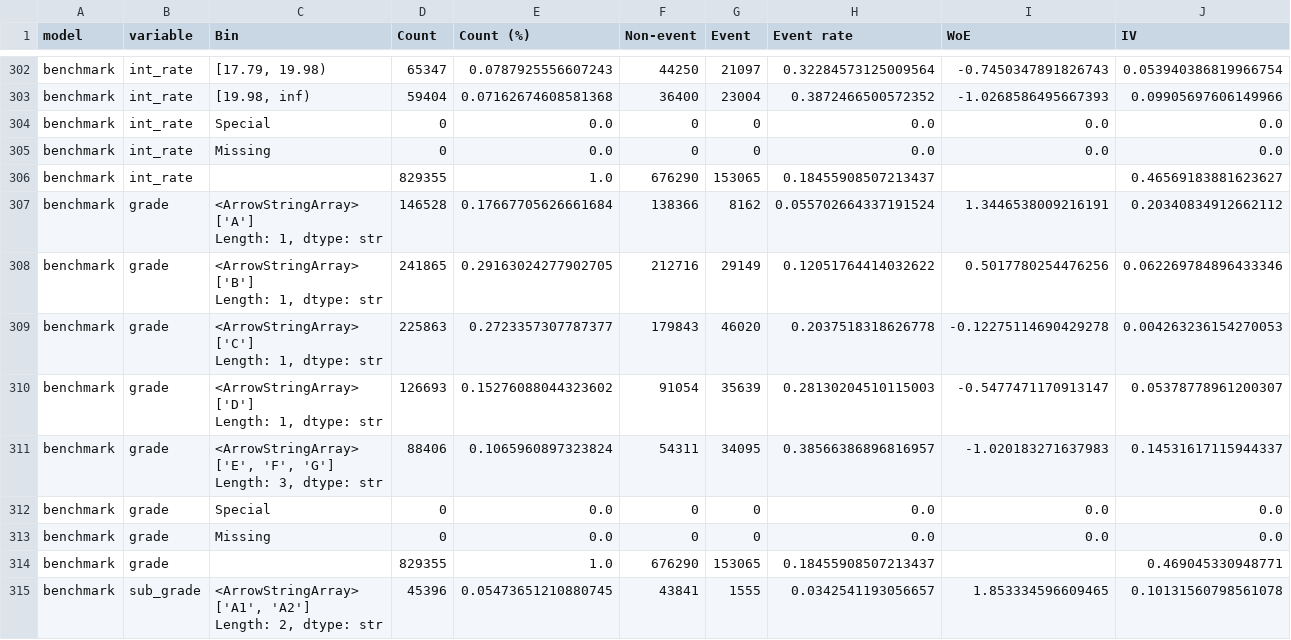
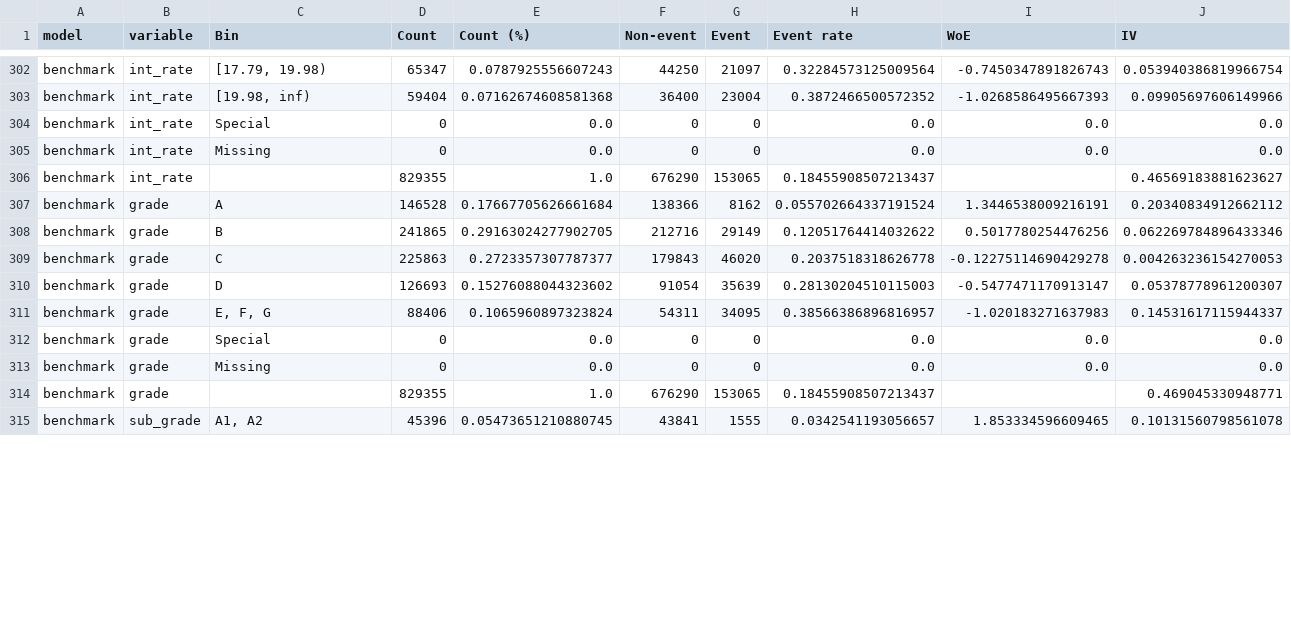
Before and after one commit to jevtic-m/credit-risk-scorecard, a CSV file: reports/woe_bins.csv, drawn as a sheet; only a part is shown, gaps mark what is left out; the diff covers the shown part only.

```diff
--- a/reports/woe_bins.csv
+++ b/reports/woe_bins.csv
@@ -353,17 +306,7 @@ benchmark,int_rate,Missing,0,0.0,0,0,0.0,0.0,0.0
 benchmark,int_rate,,829355,1.0,676290,153065,0.18455908507213437,,0.46569183881623627
-benchmark,grade,"<ArrowStringArray>
-['A']
-Length: 1, dtype: str",146528,0.17667705626661684,138366,8162,0.055702664337191524,1.3446538009216191,0.20340834912662112
-benchmark,grade,"<ArrowStringArray>
-['B']
-Length: 1, dtype: str",241865,0.29163024277902705,212716,29149,0.12051764414032622,0.5017780254476256,0.062269784896433346
-benchmark,grade,"<ArrowStringArray>
-['C']
-Length: 1, dtype: str",225863,0.2723357307787377,179843,46020,0.2037518318626778,-0.12275114690429278,0.004263236154270053
-benchmark,grade,"<ArrowStringArray>
-['D']
-Length: 1, dtype: str",126693,0.15276088044323602,91054,35639,0.28130204510115003,-0.5477471170913147,0.05378778961200307
-benchmark,grade,"<ArrowStringArray>
-['E', 'F', 'G']
-Length: 3, dtype: str",88406,0.1065960897323824,54311,34095,0.38566386896816957,-1.020183271637983,0.14531617115944337
+benchmark,grade,A,146528,0.17667705626661684,138366,8162,0.055702664337191524,1.3446538009216191,0.20340834912662112
+benchmark,grade,B,241865,0.29163024277902705,212716,29149,0.12051764414032622,0.5017780254476256,0.062269784896433346
+benchmark,grade,C,225863,0.2723357307787377,179843,46020,0.2037518318626778,-0.12275114690429278,0.004263236154270053
+benchmark,grade,D,126693,0.15276088044323602,91054,35639,0.28130204510115003,-0.5477471170913147,0.05378778961200307
+benchmark,grade,"E, F, G",88406,0.1065960897323824,54311,34095,0.38566386896816957,-1.020183271637983,0.14531617115944337
 benchmark,grade,Special,0,0.0,0,0,0.0,0.0,0.0
@@ -371,4 +314,2 @@ benchmark,grade,Missing,0,0.0,0,0,0.0,0.0,0.0
 benchmark,grade,,829355,1.0,676290,153065,0.18455908507213437,,0.469045330948771
-benchmark,sub_grade,"<ArrowStringArray>
-['A1', 'A2']
-Length: 2, dtype: str",45396,0.05473651210880745,43841,1555,0.0342541193056657,1.853334596609465,0.10131560798561078
+benchmark,sub_grade,"A1, A2",45396,0.05473651210880745,43841,1555,0.0342541193056657,1.853334596609465,0.10131560798561078
```
Also changed, not shown: 32 edited cells elsewhere in this file, 9 other files.
